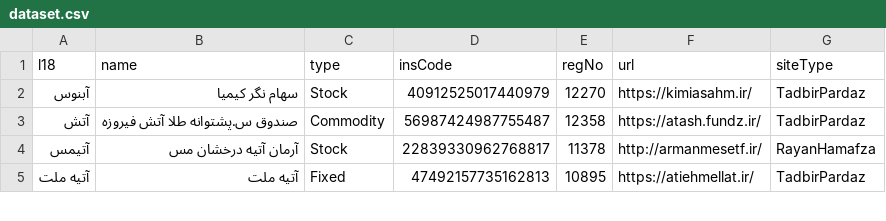
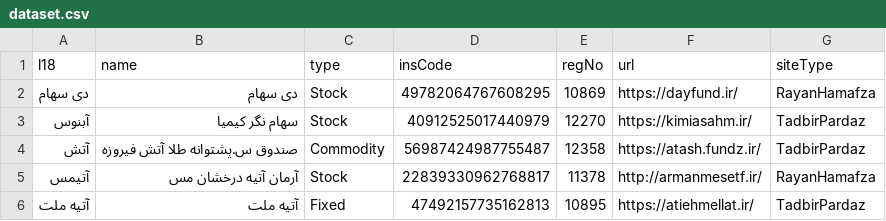
Before and after one commit to 5j9/iranetf, a CSV file: iranetf/dataset.csv, drawn as a sheet; only a part is shown; the diff names each change by its address in the sheet, - before the commit and + after, or states it on an @@ line.

Commit message:
add دی سهام to dataset
closes #33

```diff
--- a/iranetf/dataset.csv
+++ b/iranetf/dataset.csv
+row 2: دی سهام | دی سهام | Stock | 49782064767608295 | 10869 | https://dayfund.ir/ | RayanHamafza
```
